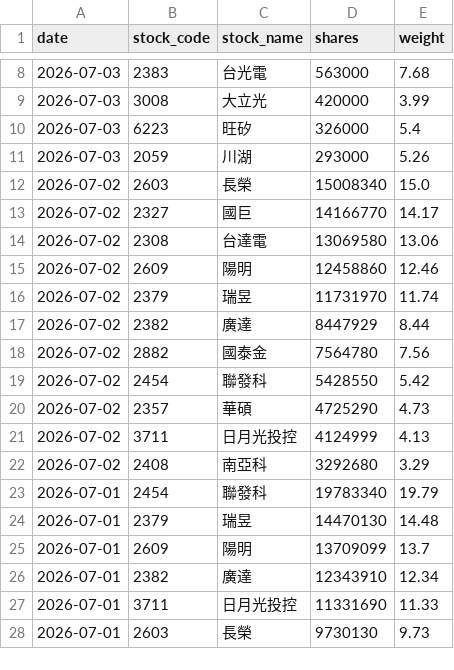
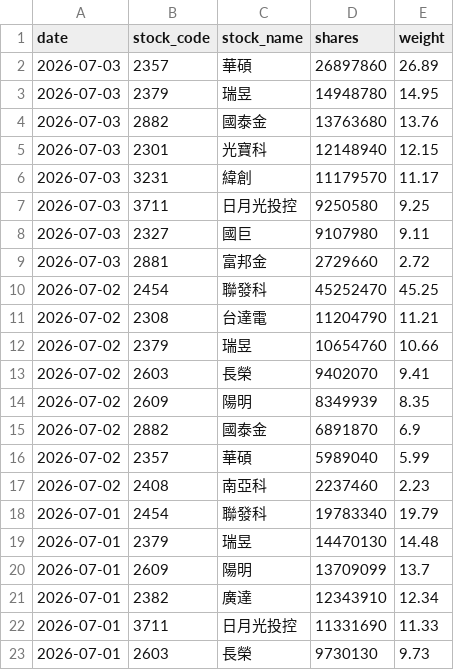
Before and after one commit to yrjjan-allen/active-etf-dashboard, a CSV file: data/00992A.csv, drawn as a sheet; only a part is shown, gaps mark what is left out; the diff covers the shown part only.

```diff
--- a/data/00992A.csv
+++ b/data/00992A.csv
@@ -8,16 +2,17 @@
-2026-07-03,2383,台光電,563000,7.68
-2026-07-03,3008,大立光,420000,3.99
-2026-07-03,6223,旺矽,326000,5.4
-2026-07-03,2059,川湖,293000,5.26
-2026-07-02,2603,長榮,15008340,15.0
-2026-07-02,2327,國巨,14166770,14.17
-2026-07-02,2308,台達電,13069580,13.06
-2026-07-02,2609,陽明,12458860,12.46
-2026-07-02,2379,瑞昱,11731970,11.74
-2026-07-02,2382,廣達,8447929,8.44
-2026-07-02,2882,國泰金,7564780,7.56
-2026-07-02,2454,聯發科,5428550,5.42
-2026-07-02,2357,華碩,4725290,4.73
-2026-07-02,3711,日月光投控,4124999,4.13
-2026-07-02,2408,南亞科,3292680,3.29
+2026-07-03,2357,華碩,26897860,26.89
+2026-07-03,2379,瑞昱,14948780,14.95
+2026-07-03,2882,國泰金,13763680,13.76
+2026-07-03,2301,光寶科,12148940,12.15
+2026-07-03,3231,緯創,11179570,11.17
+2026-07-03,3711,日月光投控,9250580,9.25
+2026-07-03,2327,國巨,9107980,9.11
+2026-07-03,2881,富邦金,2729660,2.72
+2026-07-02,2454,聯發科,45252470,45.25
+2026-07-02,2308,台達電,11204790,11.21
+2026-07-02,2379,瑞昱,10654760,10.66
+2026-07-02,2603,長榮,9402070,9.41
+2026-07-02,2609,陽明,8349939,8.35
+2026-07-02,2882,國泰金,6891870,6.9
+2026-07-02,2357,華碩,5989040,5.99
+2026-07-02,2408,南亞科,2237460,2.23
 2026-07-01,2454,聯發科,19783340,19.79
```
Also changed, not shown: 6 removed rows elsewhere in this file, data/00980A.csv, data/00981A.csv, 6 other files.
